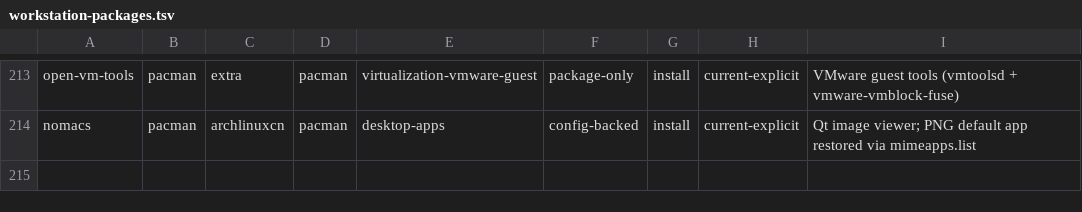
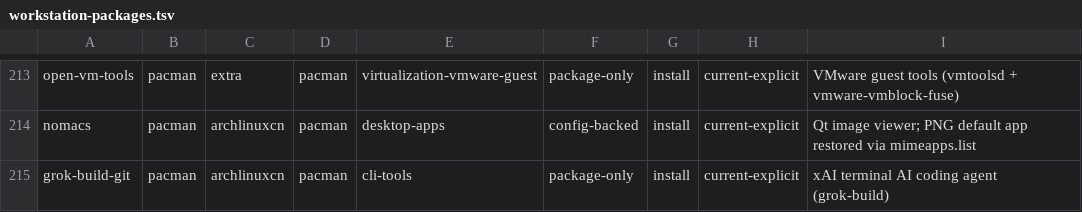
Before and after one commit to tjz123psh/my-arch-setup-deepseek, a TSV file: manifests/workstation-packages.tsv, drawn as a sheet; only a part is shown, gaps mark what is left out; the diff names each change by its address in the sheet, - before the commit and + after, or states it on an @@ line.

Commit message:
feat: add grok-build-git (xAI terminal coding agent) to restore manifest
User request (2026-08-10): their system already runs the Grok CLI
(~/.grok/bin/grok, the Grok Build TUI itself); add the archlinuxcn package to
the one-command restore so fresh installs get it too.

- manifests/workstation-packages.tsv: +grok-build-git (pacman/archlinuxcn,
  cli-tools, package-only/install/current-explicit). Reconciliation now
  install=191 verify=12 deferred=8 total=211.
- Gate fixes surfaced by this change (2026-08-10):
  * run(): --only/--skip filter used '|| return' which returned 1; run() is a
    bare call in the loop, so set -e silently killed the script on the first
    skipped section - --only was never actually exercising sections (injection
    tests passed for the wrong reason). Filters now return 0.
  * numbers(): replaced the fixed stale-literal list (install=191|total=211
    became the CURRENT values) with a dynamic comparison: any install=N /
    total=N literal in README must equal the actual reconciliation output.
  * check-extend-test.sh s3: injection data refreshed to genuinely-wrong
    numbers (190/210) - the old 191/211 literals are now current.
- Docs: how-to-extend + comprehensive-review 2.3 numbers synced to 191/211.
- Verified: injection 6/6 (now truly exercising --only paths), full gate
  13/13, shellcheck clean.

```diff
--- a/manifests/workstation-packages.tsv
+++ b/manifests/workstation-packages.tsv
+row 215: grok-build-git | pacman | archlinuxcn | pacman | cli-tools | package-only | install | current-explicit | xAI terminal AI coding agent (grok-build)
```
Also changed, not shown: 4 other files.
